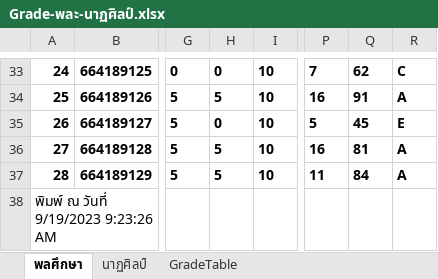
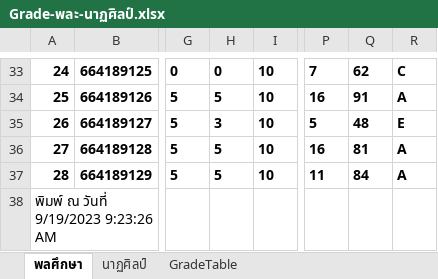
Before and after one commit to suwat9/DigitalLiteracy, an Excel workbook: images/Grade-พละ-นาฏศิลป์.xlsx, sheet พลศึกษา, drawn as a sheet; only a part is shown, gaps mark what is left out; values as stored, in another font and other column widths than the file's, no borders; charts and pictures not drawn; the diff names each change by its address in the sheet, - before the commit and + after, or states it on an @@ line.

```diff
--- a/images/Grade-พละ-นาฏศิลป์.xlsx (sheet พลศึกษา)
+++ b/images/Grade-พละ-นาฏศิลป์.xlsx (sheet พลศึกษา)
-H35: 0
+H35: 3
-Q35: 45
+Q35: 48
```
Also changed, not shown: sheet นาฏศิลป์, 1 other file.
